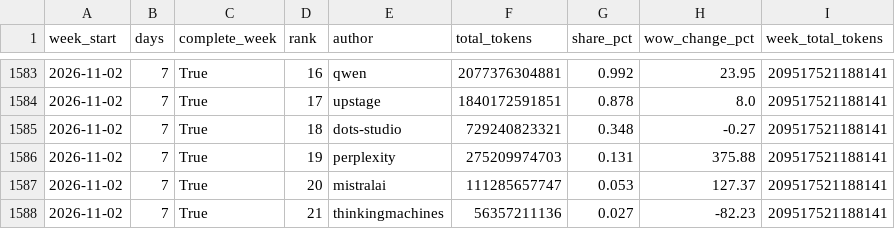
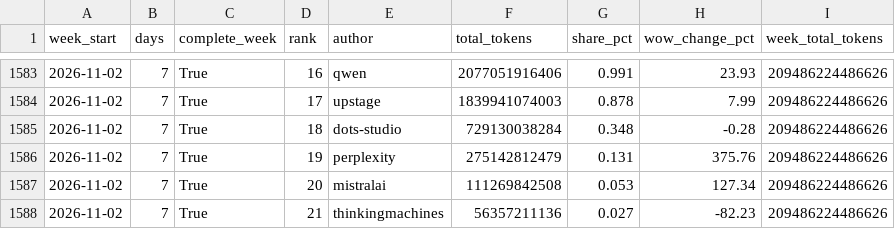
Before and after one commit to jhyang1920-spec/ai-token-tracker, a CSV file: openrouter_data/weekly_by_author.csv, drawn as a sheet; only a part is shown, gaps mark what is left out; the diff covers the shown part only.

```diff
--- a/openrouter_data/weekly_by_author.csv
+++ b/openrouter_data/weekly_by_author.csv
@@ -1583,6 +1583,6 @@ week_start,days,complete_week,rank,author,total_tokens,share_pct,wow_change_pct,
-2026-11-02,7,True,16,qwen,2077376304881,0.992,23.95,209517521188141
-2026-11-02,7,True,17,upstage,1840172591851,0.878,8.0,209517521188141
-2026-11-02,7,True,18,dots-studio,729240823321,0.348,-0.27,209517521188141
-2026-11-02,7,True,19,perplexity,275209974703,0.131,375.88,209517521188141
-2026-11-02,7,True,20,mistralai,111285657747,0.053,127.37,209517521188141
-2026-11-02,7,True,21,thinkingmachines,56357211136,0.027,-82.23,209517521188141
+2026-11-02,7,True,16,qwen,2077051916406,0.991,23.93,209486224486626
+2026-11-02,7,True,17,upstage,1839941074003,0.878,7.99,209486224486626
+2026-11-02,7,True,18,dots-studio,729130038284,0.348,-0.28,209486224486626
+2026-11-02,7,True,19,perplexity,275142812479,0.131,375.76,209486224486626
+2026-11-02,7,True,20,mistralai,111269842508,0.053,127.34,209486224486626
+2026-11-02,7,True,21,thinkingmachines,56357211136,0.027,-82.23,209486224486626
```
Also changed, not shown: 46 edited cells elsewhere in this file, openrouter_data/weekly_by_model.csv, 5 other files.
